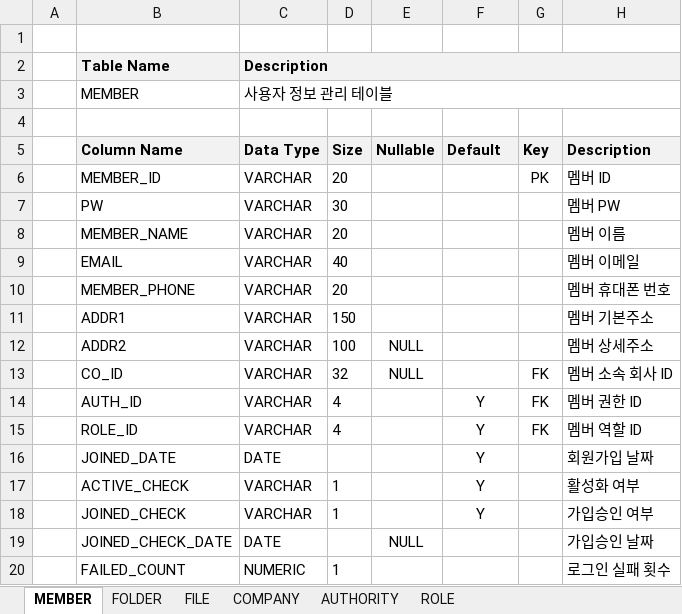
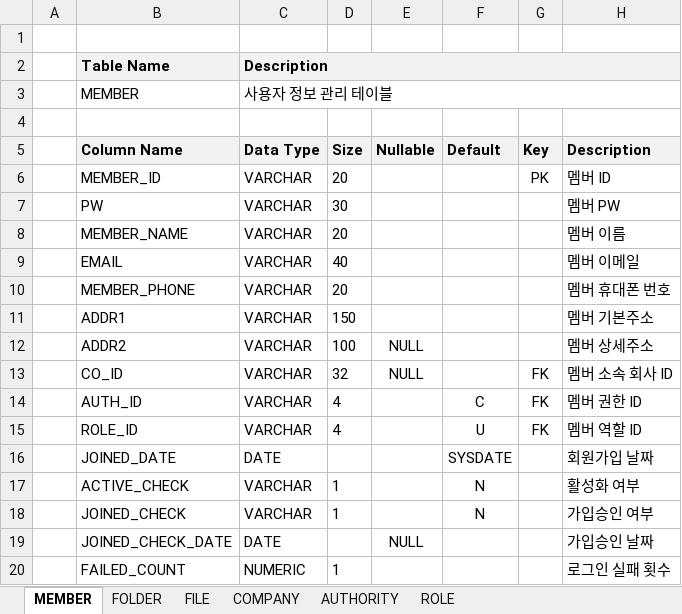
Before and after one commit to ReactFTP/ReactFTP, an Excel workbook: documents/database/DB 테이블 정의서.xlsx, sheet MEMBER, drawn as a sheet; values as stored, in another font and other column widths than the file's, no borders; the diff names each change by its address in the sheet, - before the commit and + after, or states it on an @@ line.

```diff
--- a/documents/database/DB 테이블 정의서.xlsx (sheet MEMBER)
+++ b/documents/database/DB 테이블 정의서.xlsx (sheet MEMBER)
-F14 (Default): Y
+F14 (Default): C
-F15 (Default): Y
+F15 (Default): U
-F16 (Default): Y
+F16 (Default): SYSDATE
-F17:F18 (Default): Y
+F17:F18 (Default): N
```
Also changed, not shown: sheet COMPANY, sheet FOLDER, sheet FILE, 1 other file.
